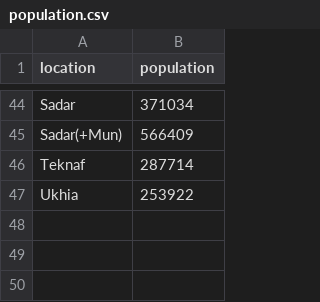
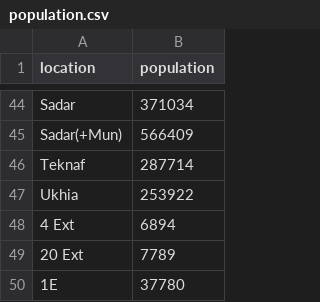
Before and after one commit to dsbkennedy/cxb_covid19, a CSV file: data/population.csv, drawn as a sheet; only a part is shown, gaps mark what is left out; the diff names each change by its address in the sheet, - before the commit and + after, or states it on an @@ line.

Commit message:
Data updated and syntax changed

```diff
--- a/data/population.csv
+++ b/data/population.csv
+row 48: 4 Ext | 6894
+row 49: 20 Ext | 7789
+row 50: 1E | 37780
```
Also changed, not shown: 9 other files.
